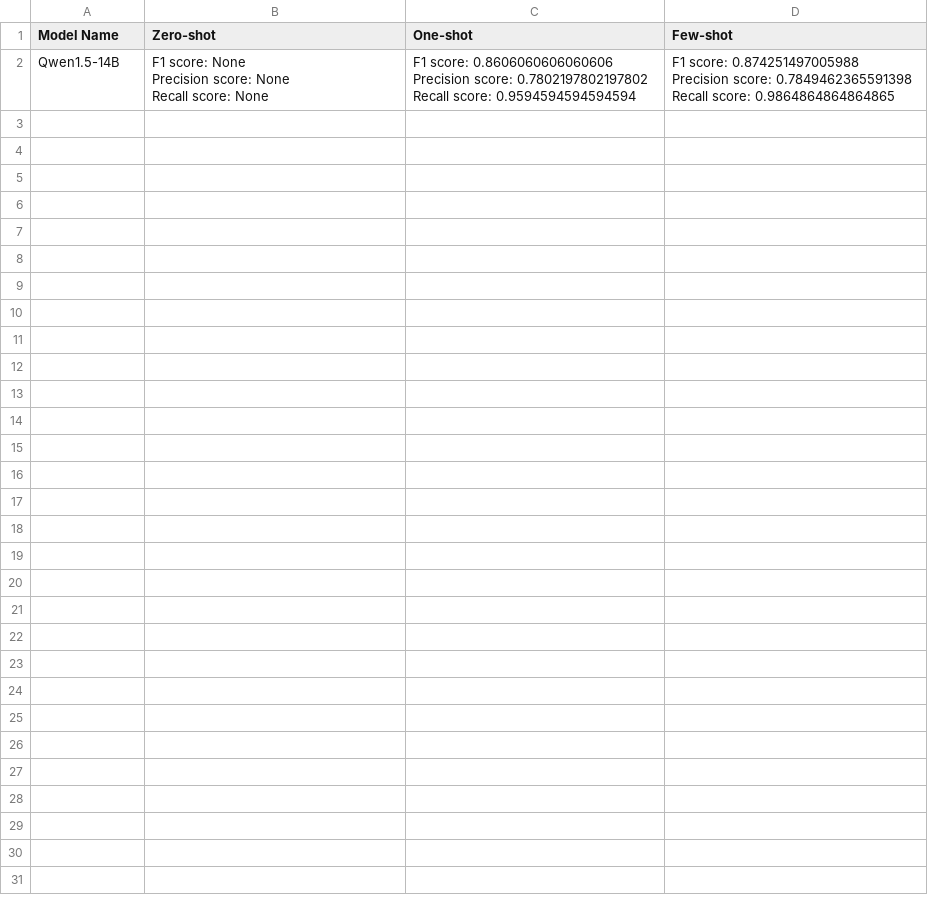
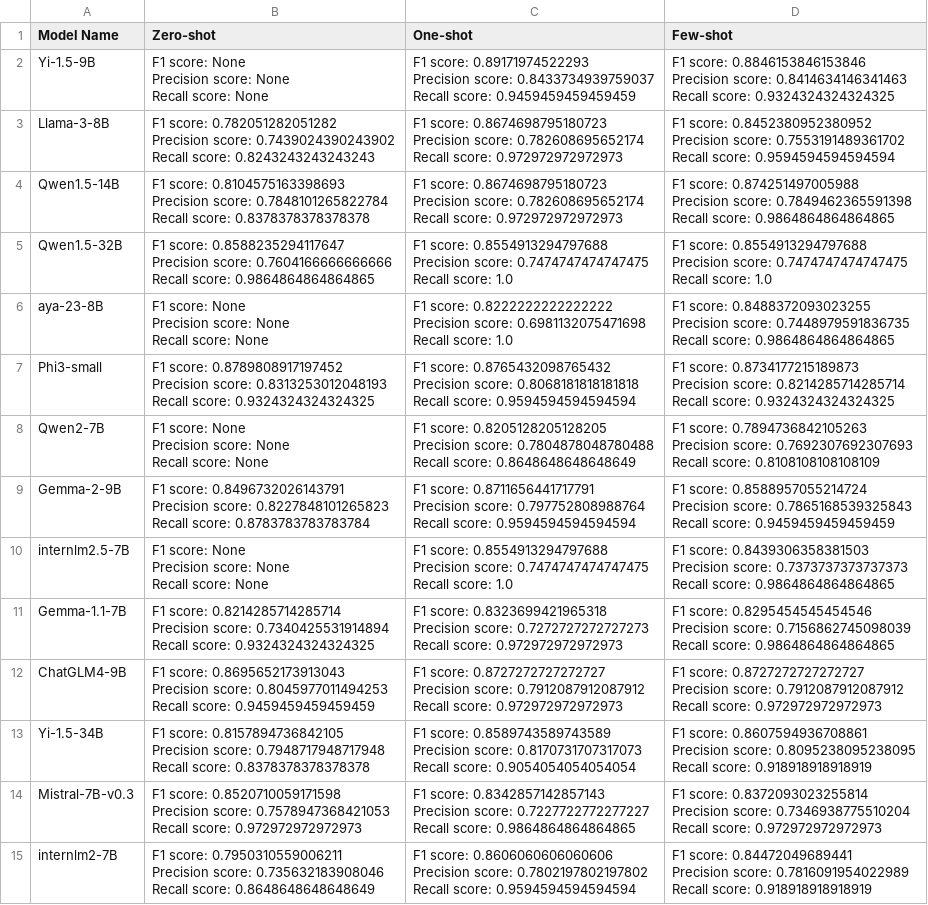
Before and after one commit to 2024-Surf-LLMarking/LLMarking, a CSV file: results/short/INT.csv, drawn as a sheet.

Commit message:
Updated compute utils and final INT results

```diff
--- a/results/short/INT.csv
+++ b/results/short/INT.csv
@@ -1,8 +1,99 @@
 Model Name,Zero-shot,One-shot,Few-shot
-Qwen1.5-14B,"F1 score:	None
-Precision score: None
-Recall score:	None","F1 score:	0.8606060606060606
-Precision score: 0.7802197802197802
-Recall score:	0.9594594594594594","F1 score:	0.874251497005988
-Precision score: 0.7849462365591398
-Recall score:	0.9864864864864865"
+Yi-1.5-9B,"F1 score:	None
+Precision score: None
+Recall score:	None","F1 score:	0.89171974522293
+Precision score: 0.8433734939759037
+Recall score:	0.9459459459459459","F1 score:	0.8846153846153846
+Precision score: 0.8414634146341463
+Recall score:	0.9324324324324325"
+Llama-3-8B,"F1 score:	0.782051282051282
+Precision score: 0.7439024390243902
+Recall score:	0.8243243243243243","F1 score:	0.8674698795180723
+Precision score: 0.782608695652174
+Recall score:	0.972972972972973","F1 score:	0.8452380952380952
+Precision score: 0.7553191489361702
+Recall score:	0.9594594594594594"
+Qwen1.5-14B,"F1 score:	0.8104575163398693
+Precision score: 0.7848101265822784
+Recall score:	0.8378378378378378","F1 score:	0.8674698795180723
+Precision score: 0.782608695652174
+Recall score:	0.972972972972973","F1 score:	0.874251497005988
+Precision score: 0.7849462365591398
+Recall score:	0.9864864864864865"
+Qwen1.5-32B,"F1 score:	0.8588235294117647
+Precision score: 0.7604166666666666
+Recall score:	0.9864864864864865","F1 score:	0.8554913294797688
+Precision score: 0.7474747474747475
+Recall score:	1.0","F1 score:	0.8554913294797688
+Precision score: 0.7474747474747475
+Recall score:	1.0"
+aya-23-8B,"F1 score:	None
+Precision score: None
+Recall score:	None","F1 score:	0.8222222222222222
+Precision score: 0.6981132075471698
+Recall score:	1.0","F1 score:	0.8488372093023255
+Precision score: 0.7448979591836735
+Recall score:	0.9864864864864865"
+Phi3-small,"F1 score:	0.8789808917197452
+Precision score: 0.8313253012048193
+Recall score:	0.9324324324324325","F1 score:	0.8765432098765432
+Precision score: 0.8068181818181818
+Recall score:	0.9594594594594594","F1 score:	0.8734177215189873
+Precision score: 0.8214285714285714
+Recall score:	0.9324324324324325"
+Qwen2-7B,"F1 score:	None
+Precision score: None
+Recall score:	None","F1 score:	0.8205128205128205
+Precision score: 0.7804878048780488
+Recall score:	0.8648648648648649","F1 score:	0.7894736842105263
+Precision score: 0.7692307692307693
+Recall score:	0.8108108108108109"
+Gemma-2-9B,"F1 score:	0.8496732026143791
+Precision score: 0.8227848101265823
+Recall score:	0.8783783783783784","F1 score:	0.8711656441717791
+Precision score: 0.797752808988764
+Recall score:	0.9594594594594594","F1 score:	0.8588957055214724
+Precision score: 0.7865168539325843
+Recall score:	0.9459459459459459"
+internlm2.5-7B,"F1 score:	None
+Precision score: None
+Recall score:	None","F1 score:	0.8554913294797688
+Precision score: 0.7474747474747475
+Recall score:	1.0","F1 score:	0.8439306358381503
+Precision score: 0.7373737373737373
+Recall score:	0.9864864864864865"
+Gemma-1.1-7B,"F1 score:	0.8214285714285714
+Precision score: 0.7340425531914894
+Recall score:	0.9324324324324325","F1 score:	0.8323699421965318
+Precision score: 0.7272727272727273
+Recall score:	0.972972972972973","F1 score:	0.8295454545454546
+Precision score: 0.7156862745098039
+Recall score:	0.9864864864864865"
+ChatGLM4-9B,"F1 score:	0.8695652173913043
+Precision score: 0.8045977011494253
+Recall score:	0.9459459459459459","F1 score:	0.8727272727272727
+Precision score: 0.7912087912087912
+Recall score:	0.972972972972973","F1 score:	0.8727272727272727
+Precision score: 0.7912087912087912
+Recall score:	0.972972972972973"
+Yi-1.5-34B,"F1 score:	0.8157894736842105
+Precision score: 0.7948717948717948
+Recall score:	0.8378378378378378","F1 score:	0.8589743589743589
+Precision score: 0.8170731707317073
+Recall score:	0.9054054054054054","F1 score:	0.8607594936708861
+Precision score: 0.8095238095238095
+Recall score:	0.918918918918919"
+Mistral-7B-v0.3,"F1 score:	0.8520710059171598
+Precision score: 0.7578947368421053
+Recall score:	0.972972972972973","F1 score:	0.8342857142857143
+Precision score: 0.7227722772277227
+Recall score:	0.9864864864864865","F1 score:	0.8372093023255814
+Precision score: 0.7346938775510204
+Recall score:	0.972972972972973"
+internlm2-7B,"F1 score:	0.7950310559006211
+Precision score: 0.735632183908046
+Recall score:	0.8648648648648649","F1 score:	0.8606060606060606
+Precision score: 0.7802197802197802
+Recall score:	0.9594594594594594","F1 score:	0.84472049689441
+Precision score: 0.7816091954022989
+Recall score:	0.918918918918919"
```
Also changed, not shown: 39 other files.
